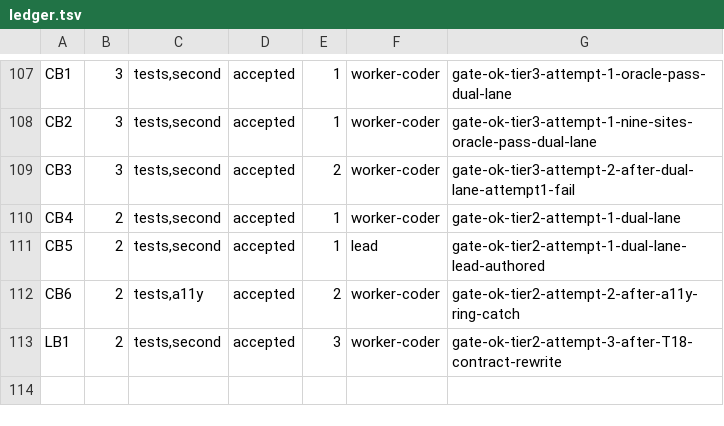
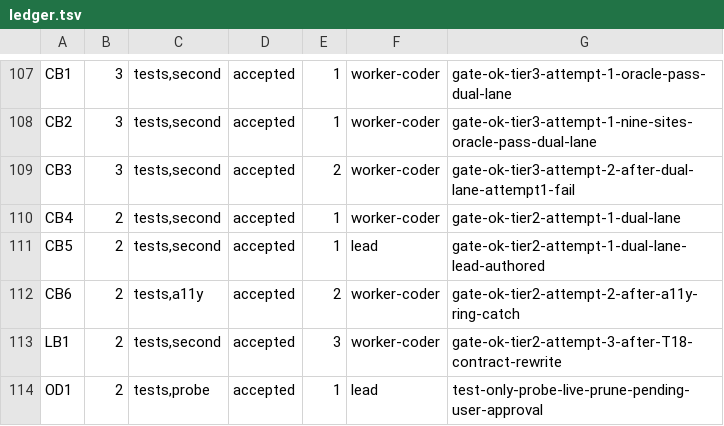
Before and after one commit to dgallion1/simpleBudget, a TSV file: .swarm/ledger.tsv, drawn as a sheet; only a part is shown, gaps mark what is left out; the diff names each change by its address in the sheet, - before the commit and + after, or states it on an @@ line.

```diff
--- a/.swarm/ledger.tsv
+++ b/.swarm/ledger.tsv
+row 114: OD1 | 2 | tests,probe | accepted | 1 | lead | test-only-probe-live-prune-pending-user-approval
```
Also changed, not shown: 2 other files.
